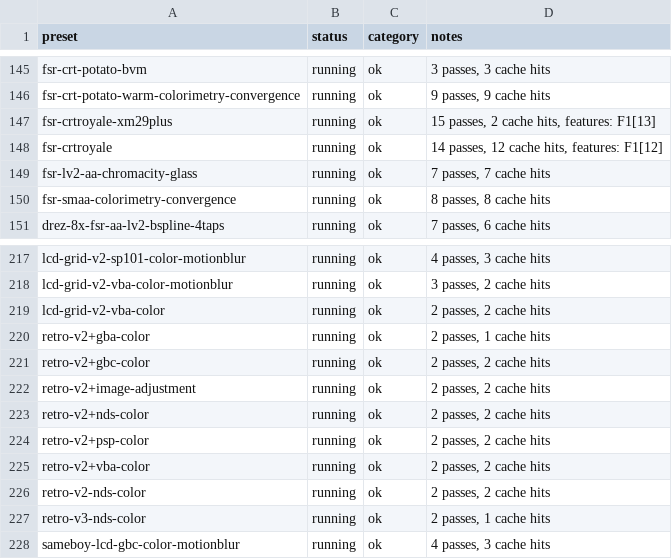
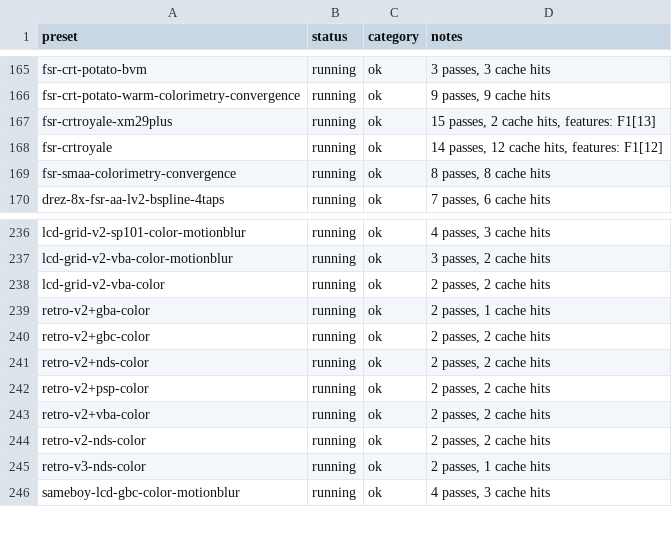
Before and after one commit to VTSTech/DevilutionX, a CSV file: docs/audit/vulkan-coverage-updated.csv, drawn as a sheet; only a part is shown, gaps mark what is left out; removed rows and columns are numbered as before the commit, all else as after; the diff covers the shown part only; the diff names each change by its address in the sheet, - before the commit and + after, or states it on an @@ line.

```diff
--- a/docs/audit/vulkan-coverage-updated.csv
+++ b/docs/audit/vulkan-coverage-updated.csv
-row 149: fsr-lv2-aa-chromacity-glass | running | ok | 7 passes, 7 cache hits
-row 222: retro-v2+image-adjustment | running | ok | 2 passes, 2 cache hits
```
Also changed, not shown: 26 added rows, 6 removed rows and 2 moved rows elsewhere in this file.
